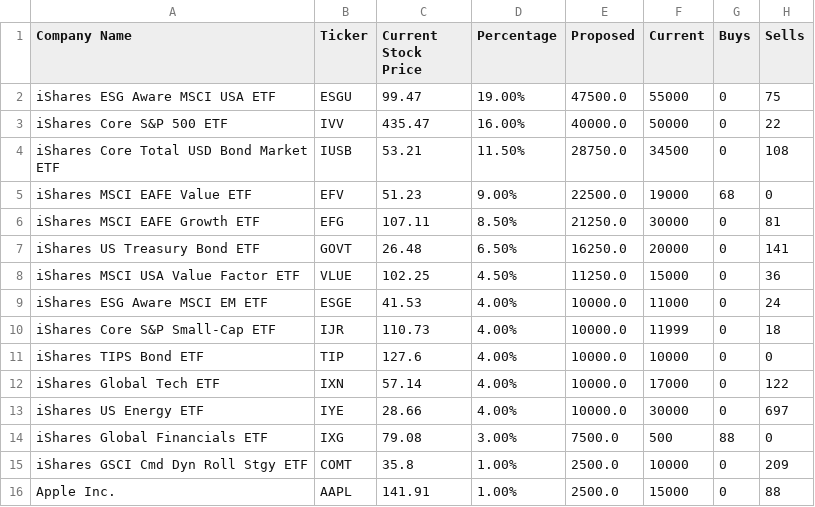
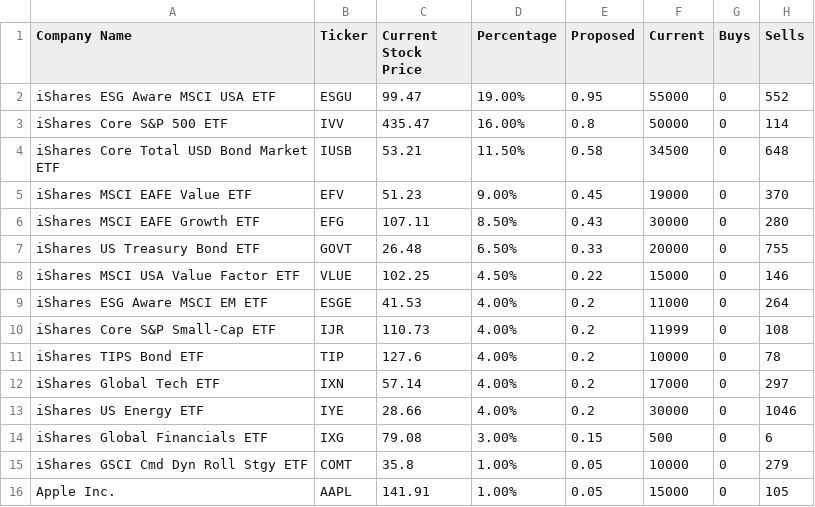
Before and after one commit to tarmacjupiter/stock_analysis, a CSV file: Stock-Data/stocks-data.csv, drawn as a sheet.

```diff
--- a/Stock-Data/stocks-data.csv
+++ b/Stock-Data/stocks-data.csv
@@ -1,16 +1,16 @@
 Company Name,Ticker,Current Stock Price,Percentage,Proposed,Current,Buys,Sells
-iShares ESG Aware MSCI USA ETF,ESGU,99.47,19.00%,47500.0,55000,0,75
-iShares Core S&P 500 ETF,IVV,435.47,16.00%,40000.0,50000,0,22
-iShares Core Total USD Bond Market ETF,IUSB,53.21,11.50%,28750.0,34500,0,108
-iShares MSCI EAFE Value ETF,EFV,51.23,9.00%,22500.0,19000,68,0
-iShares MSCI EAFE Growth ETF,EFG,107.11,8.50%,21250.0,30000,0,81
-iShares US Treasury Bond ETF,GOVT,26.48,6.50%,16250.0,20000,0,141
-iShares MSCI USA Value Factor ETF,VLUE,102.25,4.50%,11250.0,15000,0,36
-iShares ESG Aware MSCI EM ETF,ESGE,41.53,4.00%,10000.0,11000,0,24
-iShares Core S&P Small-Cap ETF,IJR,110.73,4.00%,10000.0,11999,0,18
-iShares TIPS Bond ETF,TIP,127.6,4.00%,10000.0,10000,0,0
-iShares Global Tech ETF,IXN,57.14,4.00%,10000.0,17000,0,122
-iShares US Energy ETF,IYE,28.66,4.00%,10000.0,30000,0,697
-iShares Global Financials ETF,IXG,79.08,3.00%,7500.0,500,88,0
-iShares GSCI Cmd Dyn Roll Stgy ETF,COMT,35.8,1.00%,2500.0,10000,0,209
-Apple Inc.,AAPL,141.91,1.00%,2500.0,15000,0,88
+iShares ESG Aware MSCI USA ETF,ESGU,99.47,19.00%,0.95,55000,0,552
+iShares Core S&P 500 ETF,IVV,435.47,16.00%,0.8,50000,0,114
+iShares Core Total USD Bond Market ETF,IUSB,53.21,11.50%,0.58,34500,0,648
+iShares MSCI EAFE Value ETF,EFV,51.23,9.00%,0.45,19000,0,370
+iShares MSCI EAFE Growth ETF,EFG,107.11,8.50%,0.43,30000,0,280
+iShares US Treasury Bond ETF,GOVT,26.48,6.50%,0.33,20000,0,755
+iShares MSCI USA Value Factor ETF,VLUE,102.25,4.50%,0.22,15000,0,146
+iShares ESG Aware MSCI EM ETF,ESGE,41.53,4.00%,0.2,11000,0,264
+iShares Core S&P Small-Cap ETF,IJR,110.73,4.00%,0.2,11999,0,108
+iShares TIPS Bond ETF,TIP,127.6,4.00%,0.2,10000,0,78
+iShares Global Tech ETF,IXN,57.14,4.00%,0.2,17000,0,297
+iShares US Energy ETF,IYE,28.66,4.00%,0.2,30000,0,1046
+iShares Global Financials ETF,IXG,79.08,3.00%,0.15,500,0,6
+iShares GSCI Cmd Dyn Roll Stgy ETF,COMT,35.8,1.00%,0.05,10000,0,279
+Apple Inc.,AAPL,141.91,1.00%,0.05,15000,0,105
```
Also changed, not shown: 2 other files.
